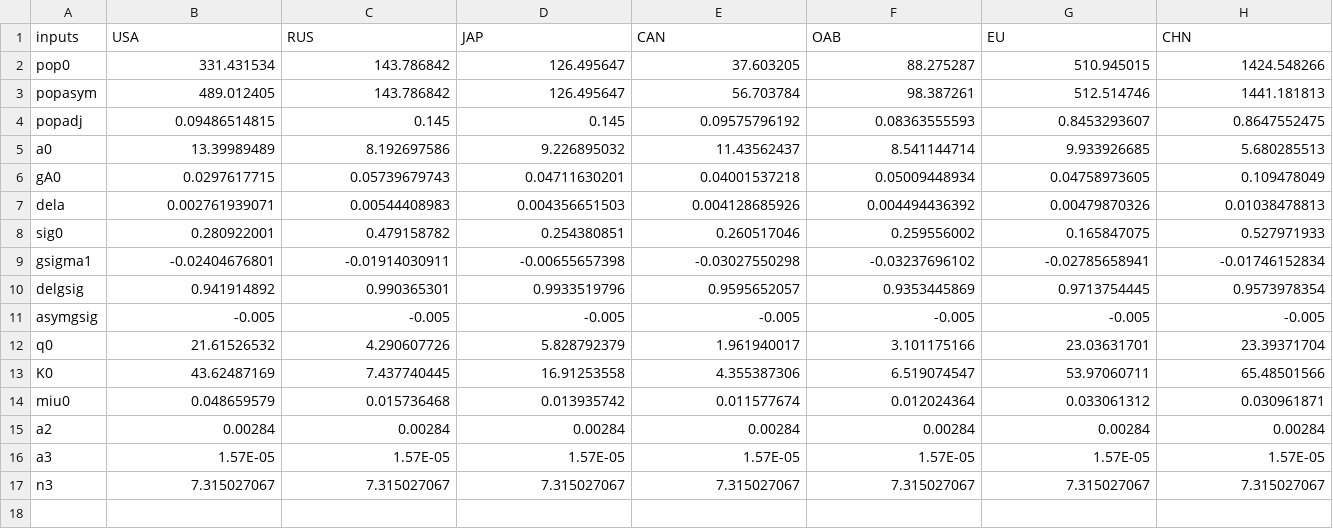
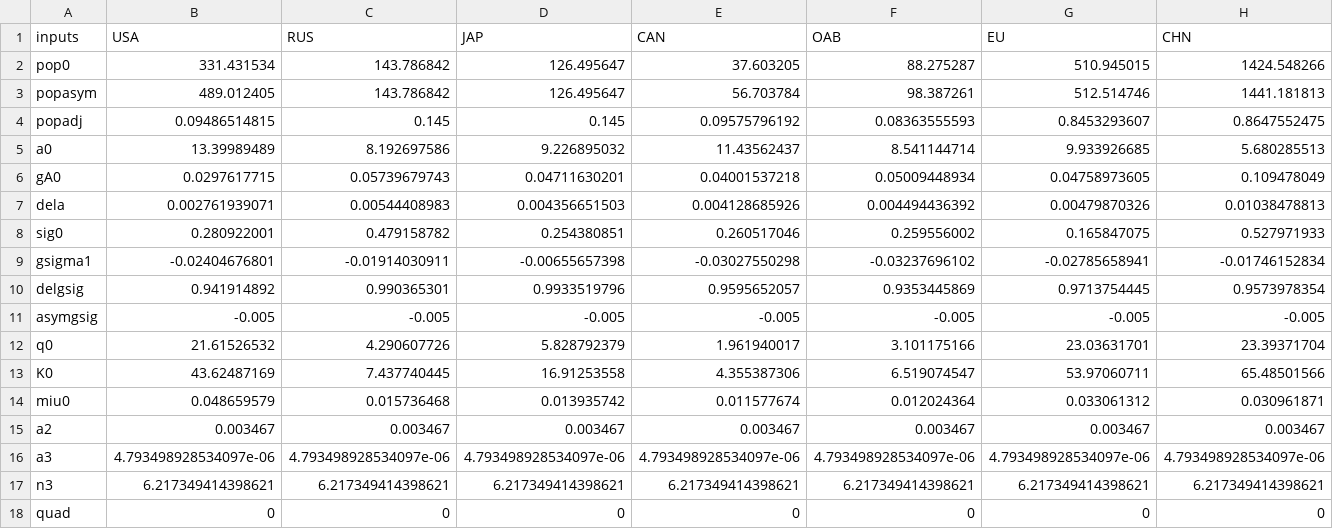
Before and after one commit to AntoineRonsain/RICE2025, a CSV file: spatial_consistency/inputs/medium_dam_10asia.csv (was spatial_consistency/inputs/inputs_10asia.csv), drawn as a sheet; only a part is shown; removed rows and columns are numbered as before the commit, all else as after; rows hold the shown columns only; the diff names each change by its address in the sheet, - before the commit and + after, or states it on an @@ line.

Commit message:
INput for cutting Africa in 10 sub-regions

```diff
--- a/spatial_consistency/inputs/inputs_10asia.csv
+++ b/spatial_consistency/inputs/medium_dam_10asia.csv
-row 15: a2 | 0.00284 | 0.00284 | 0.00284 | 0.00284 | 0.00284 | 0.00284 | 0.00284
-row 16: a3 | 1.57E-05 | 1.57E-05 | 1.57E-05 | 1.57E-05 | 1.57E-05 | 1.57E-05 | 1.57E-05
-row 17: n3 | 7.315027067 | 7.315027067 | 7.315027067 | 7.315027067 | 7.315027067 | 7.315027067 | 7.315027067
+row 15: a2 | 0.003467 | 0.003467 | 0.003467 | 0.003467 | 0.003467 | 0.003467 | 0.003467
+row 16: a3 | 4.793498928534097e-06 | 4.793498928534097e-06 | 4.793498928534097e-06 | 4.793498928534097e-06 | 4.793498928534097e-06 | 4.793498928534097e-06 | 4.793498928534097e-06
+row 17: n3 | 6.217349414398621 | 6.217349414398621 | 6.217349414398621 | 6.217349414398621 | 6.217349414398621 | 6.217349414398621 | 6.217349414398621
+row 18: quad | 0 | 0 | 0 | 0 | 0 | 0 | 0
```
Also changed, not shown: spatial_consistency/inputs/low_dam.csv, 18 other files.
